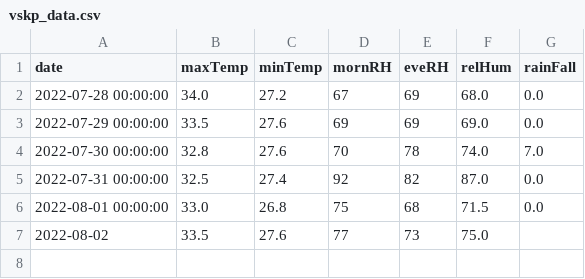
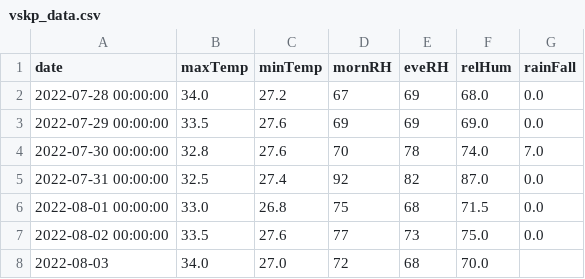
Before and after one commit to kaustuvchatterjee/vskp, a CSV file: vskp_data.csv, drawn as a sheet.

```diff
--- a/vskp_data.csv
+++ b/vskp_data.csv
@@ -6,2 +6,3 @@ date,maxTemp,minTemp,mornRH,eveRH,relHum,rainFall
 2022-08-01 00:00:00,33.0,26.8,75,68,71.5,0.0
-2022-08-02,33.5,27.6,77,73,75.0,
+2022-08-02 00:00:00,33.5,27.6,77,73,75.0,0.0
+2022-08-03,34.0,27.0,72,68,70.0,
```
